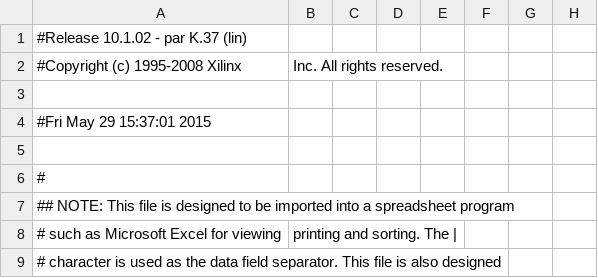
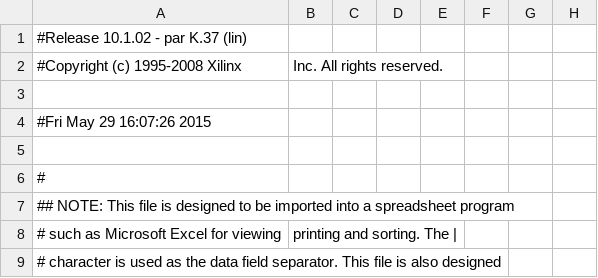
Before and after one commit to davidgreiner/BPTI, a CSV file: 03/prakti01_03_lauflicht/entity_chaser_pad.csv, drawn as a sheet; only a part is shown; the diff names each change by its address in the sheet, - before the commit and + after, or states it on an @@ line.

```diff
--- a/03/prakti01_03_lauflicht/entity_chaser_pad.csv
+++ b/03/prakti01_03_lauflicht/entity_chaser_pad.csv
-A4: #Fri May 29 15:37:01 2015
+A4: #Fri May 29 16:07:26 2015
```
Also changed, not shown: 36 other files.
